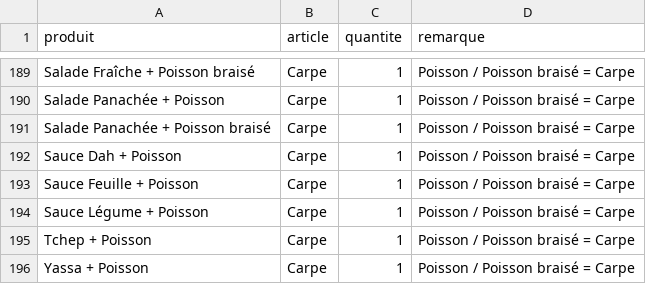
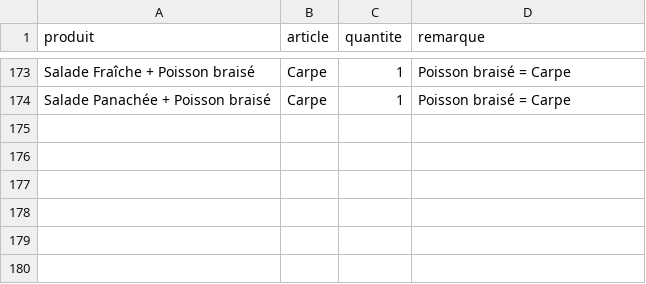
Before and after one commit to Digui225/MYK_POS_VPS, a CSV file: apps/api/src/caisse/seeds/data/fiches_techniques.csv, drawn as a sheet; only a part is shown, gaps mark what is left out; removed rows and columns are numbered as before the commit, all else as after; the diff covers the shown part only; the diff names each change by its address in the sheet, - before the commit and + after, or states it on an @@ line.

```diff
--- a/apps/api/src/caisse/seeds/data/fiches_techniques.csv
+++ b/apps/api/src/caisse/seeds/data/fiches_techniques.csv
-D173 (remarque): Poisson / Poisson braisé = Carpe
+D173 (remarque): Poisson braisé = Carpe
-row 190: Salade Panachée + Poisson | Carpe | 1 | Poisson / Poisson braisé = Carpe
-D174 (remarque): Poisson / Poisson braisé = Carpe
+D174 (remarque): Poisson braisé = Carpe
-row 192: Sauce Dah + Poisson | Carpe | 1 | Poisson / Poisson braisé = Carpe
-row 193: Sauce Feuille + Poisson | Carpe | 1 | Poisson / Poisson braisé = Carpe
-row 194: Sauce Légume + Poisson | Carpe | 1 | Poisson / Poisson braisé = Carpe
-row 195: Tchep + Poisson | Carpe | 1 | Poisson / Poisson braisé = Carpe
-row 196: Yassa + Poisson | Carpe | 1 | Poisson / Poisson braisé = Carpe
```
Also changed, not shown: 16 removed rows and 6 edited cells elsewhere in this file, 7 other files.
